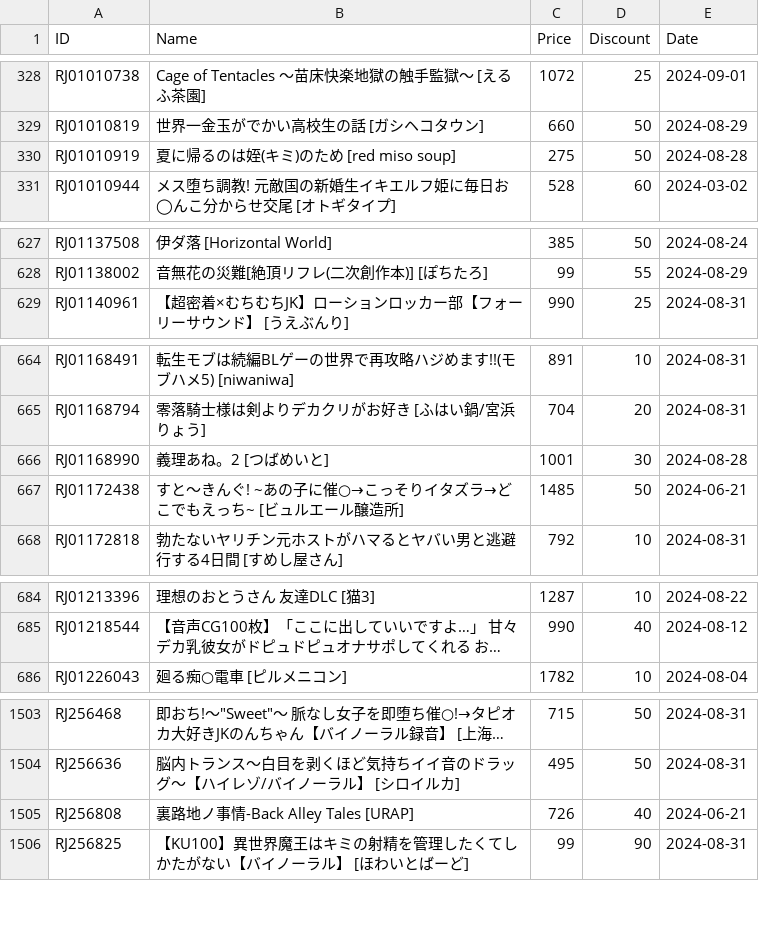
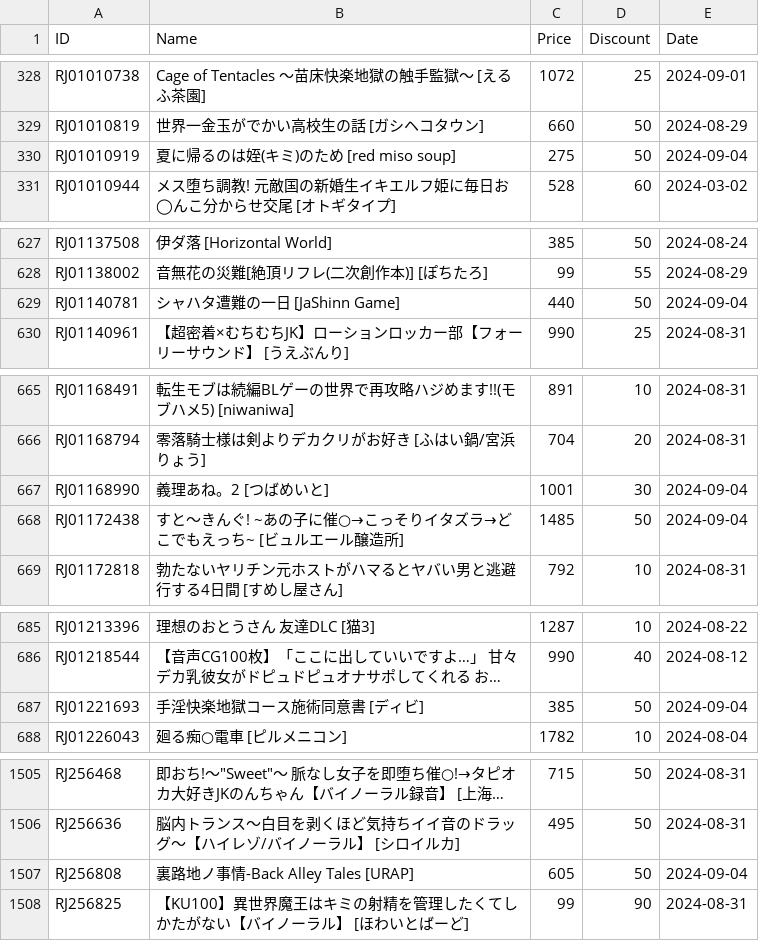
Before and after one commit to imba-tjd/DLWatcher, a CSV file: data.csv, drawn as a sheet; only a part is shown, gaps mark what is left out; long unchanged cells end in …; addresses are those after the commit; the diff covers the shown part only; the diff names each change by its address in the sheet, - before the commit and + after, or states it on an @@ line.

```diff
--- a/data.csv
+++ b/data.csv
-E330 (Date): 2024-08-28
+E330 (Date): 2024-09-04
+row 629: RJ01140781 | シャハタ遭難の一日 [JaShinn Game] | 440 | 50 | 2024-09-04
-E667 (Date): 2024-08-28
+E667 (Date): 2024-09-04
-E668 (Date): 2024-06-21
+E668 (Date): 2024-09-04
+row 687: RJ01221693 | 手淫快楽地獄コース施術同意書 [ディビ] | 385 | 50 | 2024-09-04
-C1507 (Price): 726
+C1507 (Price): 605
-D1507 (Discount): 40
+D1507 (Discount): 50
-E1507 (Date): 2024-06-21
+E1507 (Date): 2024-09-04
```
Also changed, not shown: 24 edited cells elsewhere in this file, 1 other file.
